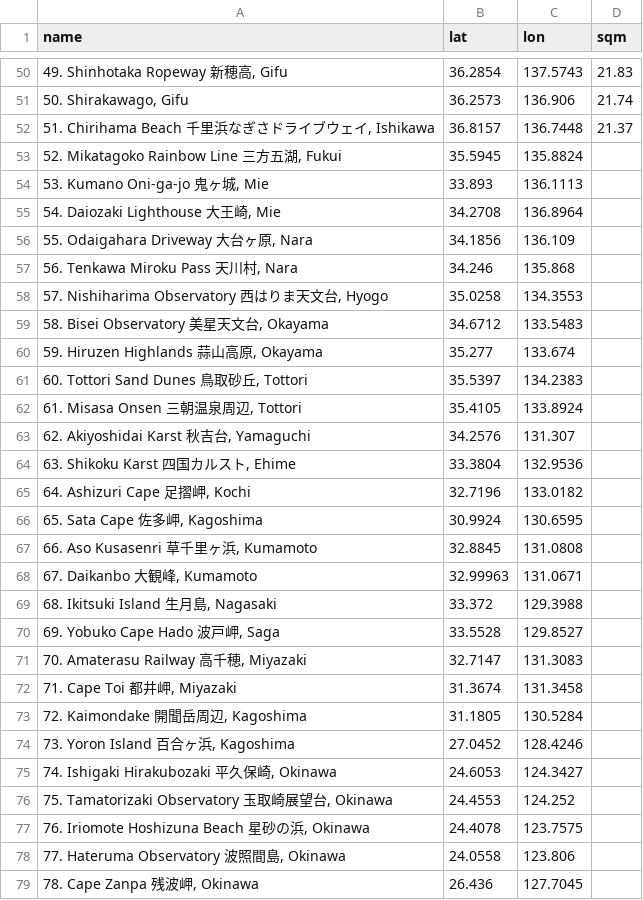
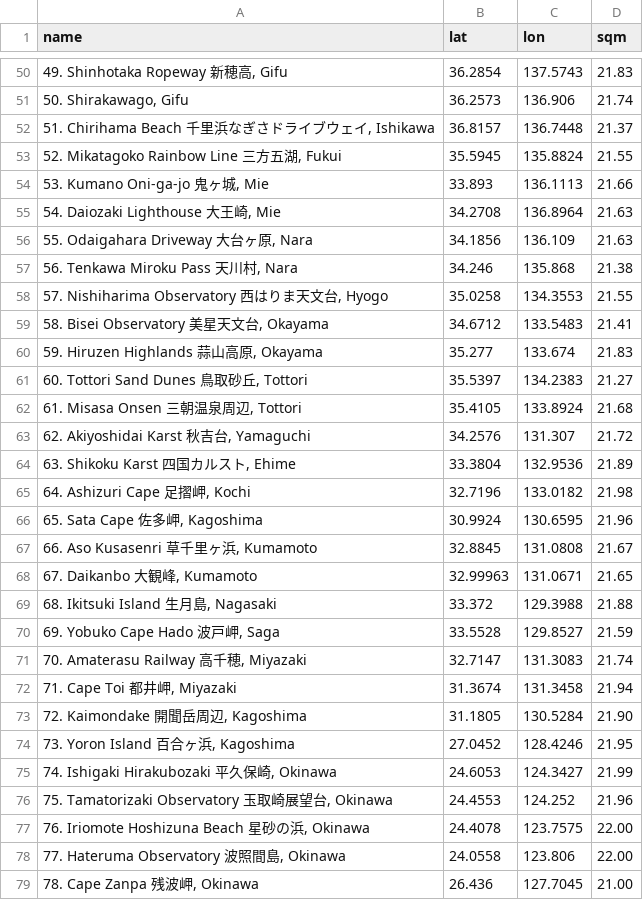
Before and after one commit to fcbmkw/astro-weather, a CSV file: lpm_2025_overrides_jp.csv, drawn as a sheet; only a part is shown, gaps mark what is left out; the diff covers the shown part only.

Commit message:
Add files via upload

```diff
--- a/lpm_2025_overrides_jp.csv
+++ b/lpm_2025_overrides_jp.csv
@@ -52,28 +52,28 @@
 "51. Chirihama Beach 千里浜なぎさドライブウェイ, Ishikawa",36.8157,136.7448,21.37
-"52. Mikatagoko Rainbow Line 三方五湖, Fukui",35.5945,135.8824,
-"53. Kumano Oni-ga-jo 鬼ヶ城, Mie",33.893,136.1113,
-"54. Daiozaki Lighthouse 大王崎, Mie",34.2708,136.8964,
-"55. Odaigahara Driveway 大台ヶ原, Nara",34.1856,136.109,
-"56. Tenkawa Miroku Pass 天川村, Nara",34.246,135.868,
-"57. Nishiharima Observatory 西はりま天文台, Hyogo",35.0258,134.3553,
-"58. Bisei Observatory 美星天文台, Okayama",34.6712,133.5483,
-"59. Hiruzen Highlands 蒜山高原, Okayama",35.277,133.674,
-"60. Tottori Sand Dunes 鳥取砂丘, Tottori",35.5397,134.2383,
-"61. Misasa Onsen 三朝温泉周辺, Tottori",35.4105,133.8924,
-"62. Akiyoshidai Karst 秋吉台, Yamaguchi",34.2576,131.307,
-"63. Shikoku Karst 四国カルスト, Ehime",33.3804,132.9536,
-"64. Ashizuri Cape 足摺岬, Kochi",32.7196,133.0182,
-"65. Sata Cape 佐多岬, Kagoshima",30.9924,130.6595,
-"66. Aso Kusasenri 草千里ヶ浜, Kumamoto",32.8845,131.0808,
-"67. Daikanbo 大観峰, Kumamoto",32.99963,131.0671,
-"68. Ikitsuki Island 生月島, Nagasaki",33.372,129.3988,
-"69. Yobuko Cape Hado 波戸岬, Saga",33.5528,129.8527,
-"70. Amaterasu Railway 高千穂, Miyazaki",32.7147,131.3083,
-"71. Cape Toi 都井岬, Miyazaki",31.3674,131.3458,
-"72. Kaimondake 開聞岳周辺, Kagoshima",31.1805,130.5284,
-"73. Yoron Island 百合ヶ浜, Kagoshima",27.0452,128.4246,
-"74. Ishigaki Hirakubozaki 平久保崎, Okinawa",24.6053,124.3427,
-"75. Tamatorizaki Observatory 玉取崎展望台, Okinawa",24.4553,124.252,
-"76. Iriomote Hoshizuna Beach 星砂の浜, Okinawa",24.4078,123.7575,
-"77. Hateruma Observatory 波照間島, Okinawa",24.0558,123.806,
-"78. Cape Zanpa 残波岬, Okinawa",26.436,127.7045,
+"52. Mikatagoko Rainbow Line 三方五湖, Fukui",35.5945,135.8824,21.55
+"53. Kumano Oni-ga-jo 鬼ヶ城, Mie",33.893,136.1113,21.66
+"54. Daiozaki Lighthouse 大王崎, Mie",34.2708,136.8964,21.63
+"55. Odaigahara Driveway 大台ヶ原, Nara",34.1856,136.109,21.63
+"56. Tenkawa Miroku Pass 天川村, Nara",34.246,135.868,21.38
+"57. Nishiharima Observatory 西はりま天文台, Hyogo",35.0258,134.3553,21.55
+"58. Bisei Observatory 美星天文台, Okayama",34.6712,133.5483,21.41
+"59. Hiruzen Highlands 蒜山高原, Okayama",35.277,133.674,21.83
+"60. Tottori Sand Dunes 鳥取砂丘, Tottori",35.5397,134.2383,21.27
+"61. Misasa Onsen 三朝温泉周辺, Tottori",35.4105,133.8924,21.68
+"62. Akiyoshidai Karst 秋吉台, Yamaguchi",34.2576,131.307,21.72
+"63. Shikoku Karst 四国カルスト, Ehime",33.3804,132.9536,21.89
+"64. Ashizuri Cape 足摺岬, Kochi",32.7196,133.0182,21.98
+"65. Sata Cape 佐多岬, Kagoshima",30.9924,130.6595,21.96
+"66. Aso Kusasenri 草千里ヶ浜, Kumamoto",32.8845,131.0808,21.67
+"67. Daikanbo 大観峰, Kumamoto",32.99963,131.0671,21.65
+"68. Ikitsuki Island 生月島, Nagasaki",33.372,129.3988,21.88
+"69. Yobuko Cape Hado 波戸岬, Saga",33.5528,129.8527,21.59
+"70. Amaterasu Railway 高千穂, Miyazaki",32.7147,131.3083,21.74
+"71. Cape Toi 都井岬, Miyazaki",31.3674,131.3458,21.94
+"72. Kaimondake 開聞岳周辺, Kagoshima",31.1805,130.5284,21.90
+"73. Yoron Island 百合ヶ浜, Kagoshima",27.0452,128.4246,21.95
+"74. Ishigaki Hirakubozaki 平久保崎, Okinawa",24.6053,124.3427,21.99
+"75. Tamatorizaki Observatory 玉取崎展望台, Okinawa",24.4553,124.252,21.96
+"76. Iriomote Hoshizuna Beach 星砂の浜, Okinawa",24.4078,123.7575,22.00
+"77. Hateruma Observatory 波照間島, Okinawa",24.0558,123.806,22.00
+"78. Cape Zanpa 残波岬, Okinawa",26.436,127.7045,21.00
```
Also changed, not shown: 72 edited cells elsewhere in this file.
